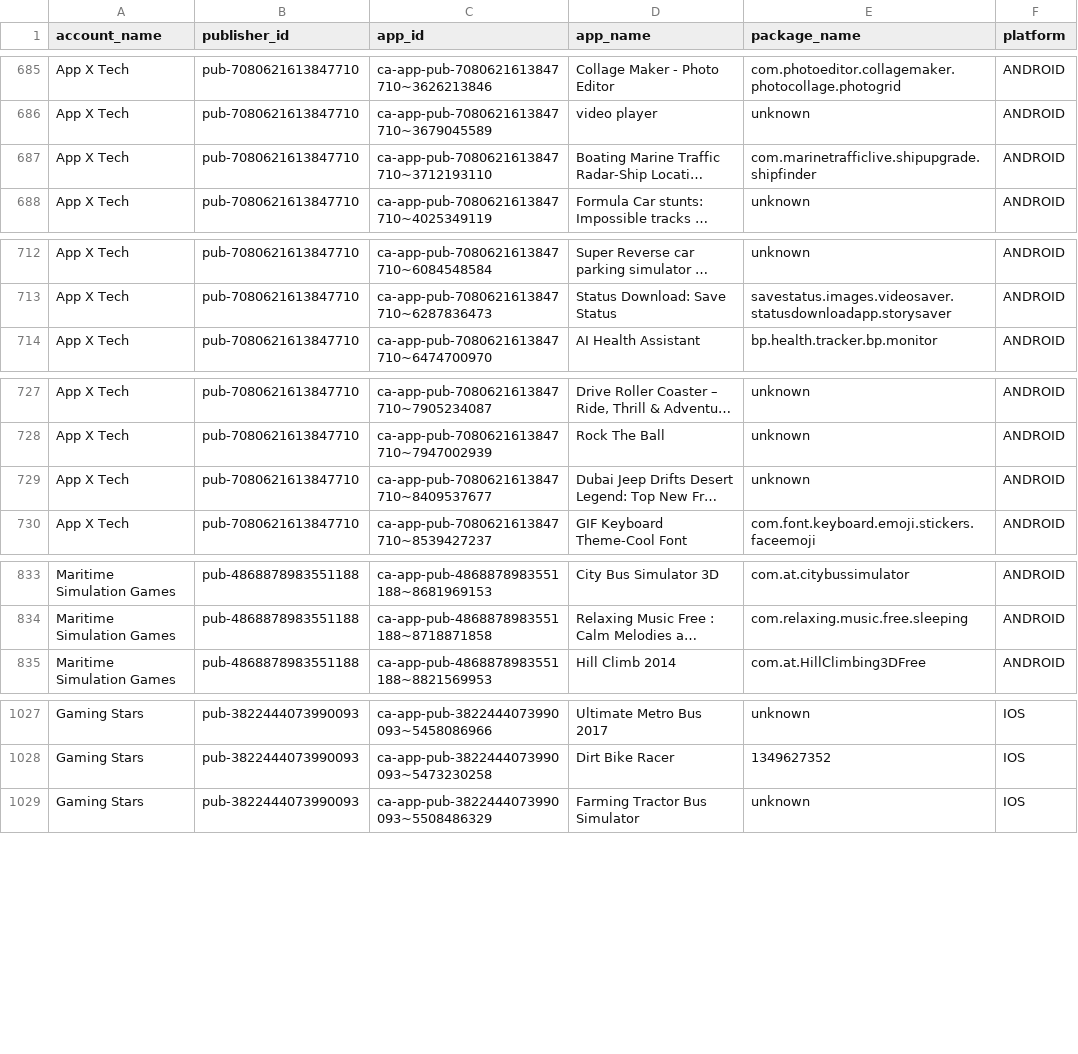
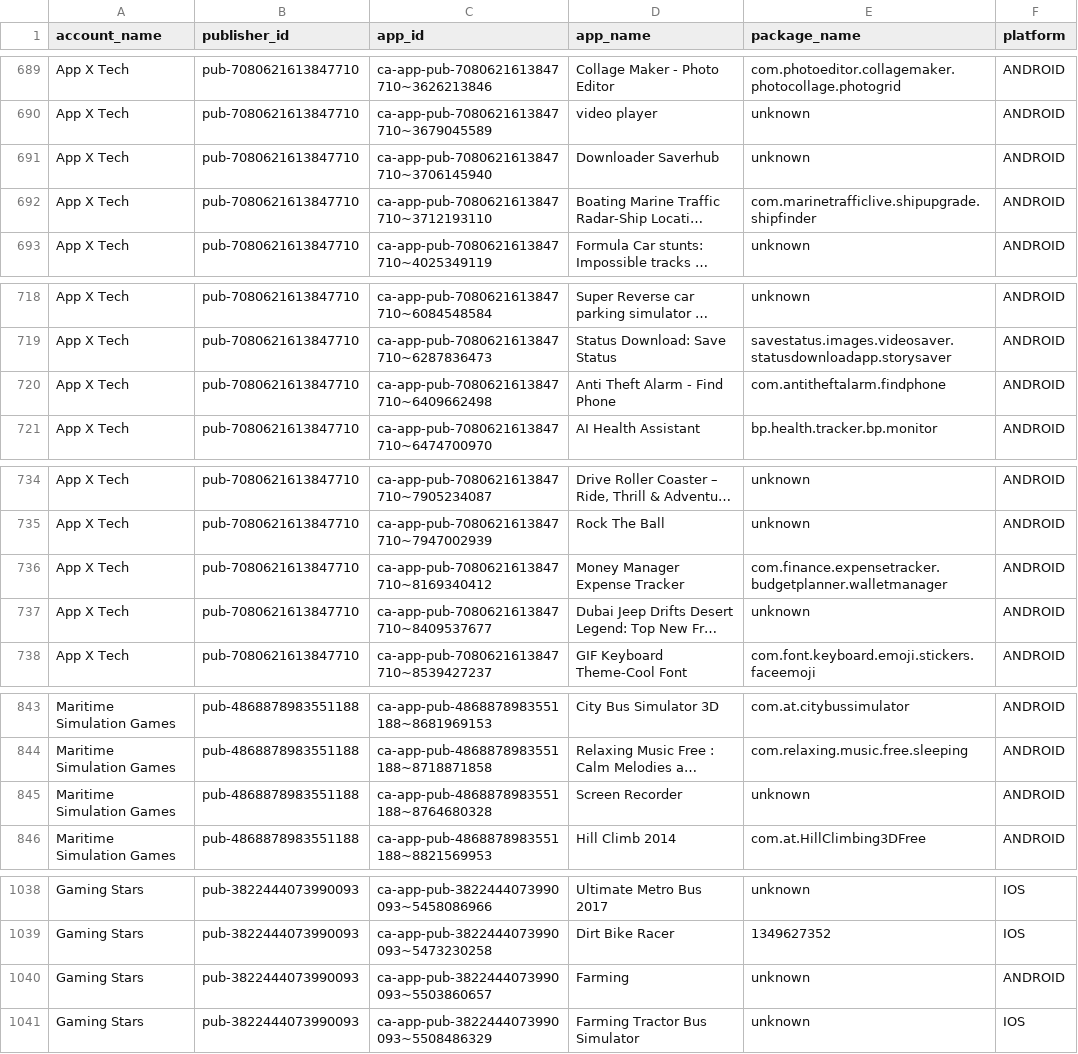
Before and after one commit to Automation2-admob/fcast-ad-engine, a CSV file: admob_apps_list.csv, drawn as a sheet; only a part is shown, gaps mark what is left out; long unchanged cells end in …; the diff covers the shown part only; the diff names each change by its address in the sheet, - before the commit and + after, or states it on an @@ line.

```diff
--- a/admob_apps_list.csv
+++ b/admob_apps_list.csv
+row 691: App X Tech | pub-7080621613847710 | ca-app-pub-7080621613847710~3706145940 | Downloader Saverhub | unknown | ANDROID
+row 720: App X Tech | pub-7080621613847710 | ca-app-pub-7080621613847710~6409662498 | Anti Theft Alarm - Find Phone | com.antitheftalarm.findphone | ANDROID
+row 736: App X Tech | pub-7080621613847710 | ca-app-pub-7080621613847710~8169340412 | Money Manager Expense Tracker | com.finance.expensetracker.budgetplanner.walletmanager | ANDROID
+row 845: Maritime Simulation Games | pub-4868878983551188 | ca-app-pub-4868878983551188~8764680328 | Screen Recorder | unknown | ANDROID
+row 1040: Gaming Stars | pub-3822444073990093 | ca-app-pub-3822444073990093~5503860657 | Farming | unknown | ANDROID
```
Also changed, not shown: 7 added rows and 10 edited cells elsewhere in this file.
